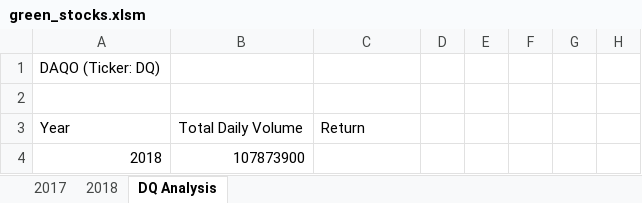
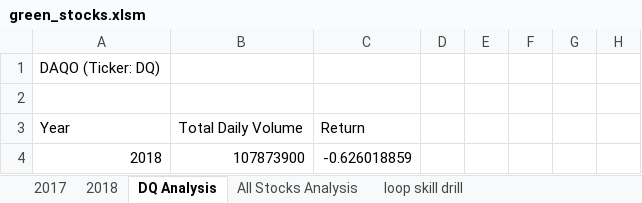
Before and after one commit to Julcatan/stock-analysis, an Excel workbook: green_stocks.xlsm, sheet DQ Analysis, drawn as a sheet; only a part is shown; values as stored, in another font and other column widths than the file's, no borders; the diff names each change by its address in the sheet, - before the commit and + after, or states it on an @@ line.

```diff
--- a/green_stocks.xlsm (sheet DQ Analysis)
+++ b/green_stocks.xlsm (sheet DQ Analysis)
+sheet tab: All Stocks Analysis
+sheet tab: loop skill drill
-C4: (empty)
+C4: -0.626018859
```
